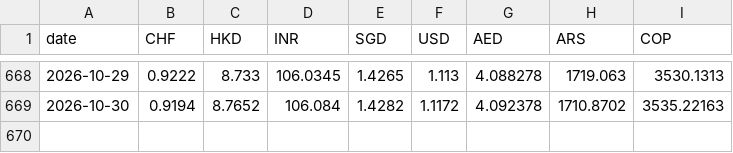
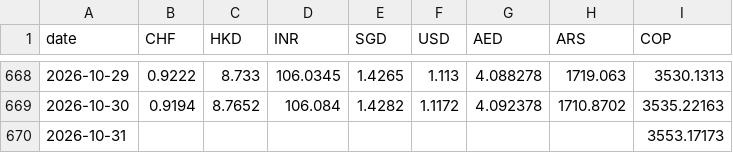
Before and after one commit to AlexandreVassilev/eur-fx-rates, a CSV file: data/rates.csv, drawn as a sheet; only a part is shown, gaps mark what is left out; the diff names each change by its address in the sheet, - before the commit and + after, or states it on an @@ line.

```diff
--- a/data/rates.csv
+++ b/data/rates.csv
+row 670: 2026-10-31 |  |  |  |  |  |  |  | 3553.17173
```
Also changed, not shown: data/export_all.csv, 1 other file.
